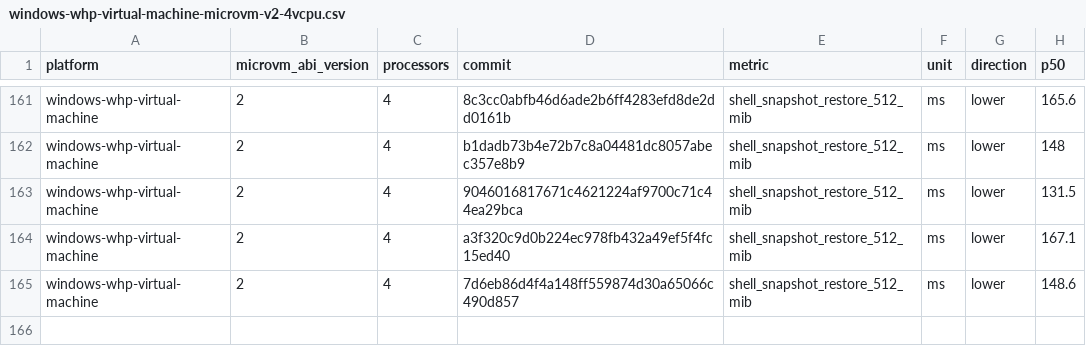
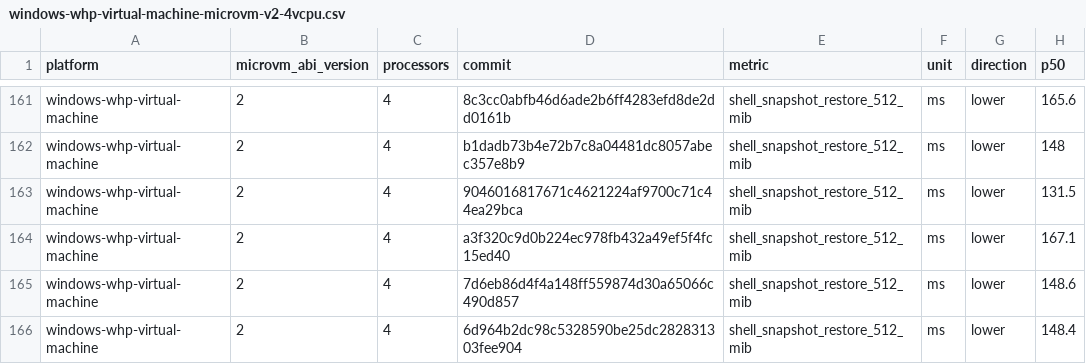
Before and after one commit to 56steve/nvx, a CSV file: data/windows-whp-virtual-machine-microvm-v2-4vcpu.csv, drawn as a sheet; only a part is shown, gaps mark what is left out.

```diff
--- a/data/windows-whp-virtual-machine-microvm-v2-4vcpu.csv
+++ b/data/windows-whp-virtual-machine-microvm-v2-4vcpu.csv
@@ -165 +165,2 @@ windows-whp-virtual-machine,2,4,a3f320c9d0b224ec978fb432a49ef5f4fc15ed40,shell_s
 windows-whp-virtual-machine,2,4,7d6eb86d4f4a148ff559874d30a65066c490d857,shell_snapshot_restore_512_mib,ms,lower,148.6
+windows-whp-virtual-machine,2,4,6d964b2dc98c5328590be25dc282831303fee904,shell_snapshot_restore_512_mib,ms,lower,148.4
```
Also changed, not shown: data/linux-kvm-virtual-machine-microvm-v2-1vcpu.csv, data/linux-mshv-virtual-machine-microvm-v2-1vcpu.csv, 9 other files.
